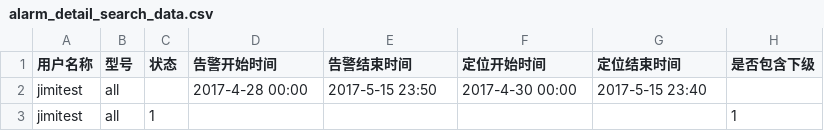
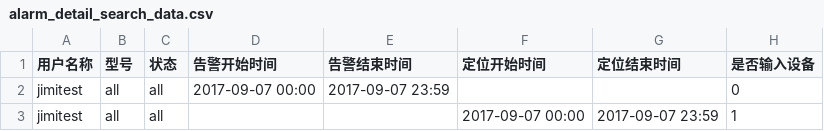
Before and after one commit to huangqiming123/tuqiangol_test1, a CSV file: data/statistical_form/alarm_detail_search_data.csv, drawn as a sheet.

```diff
--- a/data/statistical_form/alarm_detail_search_data.csv
+++ b/data/statistical_form/alarm_detail_search_data.csv
@@ -1,3 +1,3 @@
-用户名称,型号,状态,告警开始时间,告警结束时间,定位开始时间,定位结束时间,是否包含下级
-jimitest,all,,2017-4-28 00:00,2017-5-15 23:50,2017-4-30 00:00,2017-5-15 23:40,
-jimitest,all,1,,,,,1
+用户名称,型号,状态,告警开始时间,告警结束时间,定位开始时间,定位结束时间,是否输入设备
+jimitest,all,all,2017-09-07 00:00,2017-09-07 23:59,,,0
+jimitest,all,all,,,2017-09-07 00:00,2017-09-07 23:59,1
```
Also changed, not shown: data/statistical_form/alarm_overview_search_data.csv, 6 other files.
